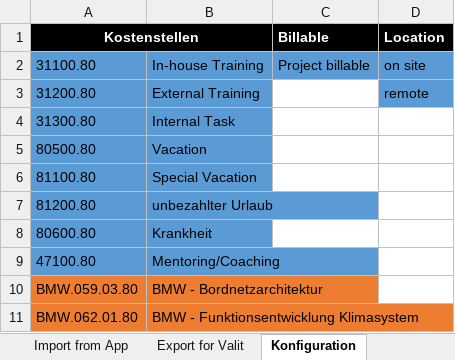
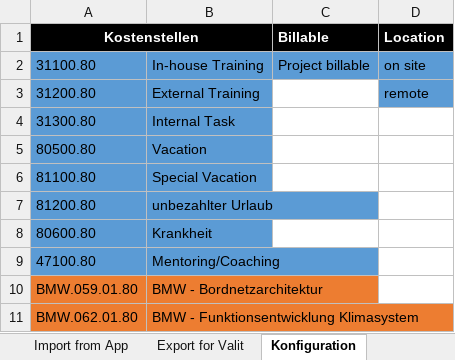
Before and after one commit to lude-ma/zeitentracking, an Excel workbook: valit.xlsm, sheet Konfiguration, drawn as a sheet; values as stored, in another font and other column widths than the file's, no borders; the diff names each change by its address in the sheet, - before the commit and + after, or states it on an @@ line.

```diff
--- a/valit.xlsm (sheet Konfiguration)
+++ b/valit.xlsm (sheet Konfiguration)
-A10 (Kostenstellen): BMW.059.03.80
+A10 (Kostenstellen): BMW.059.01.80
```
Also changed, not shown: sheet Export for Valit, charts or pictures.
